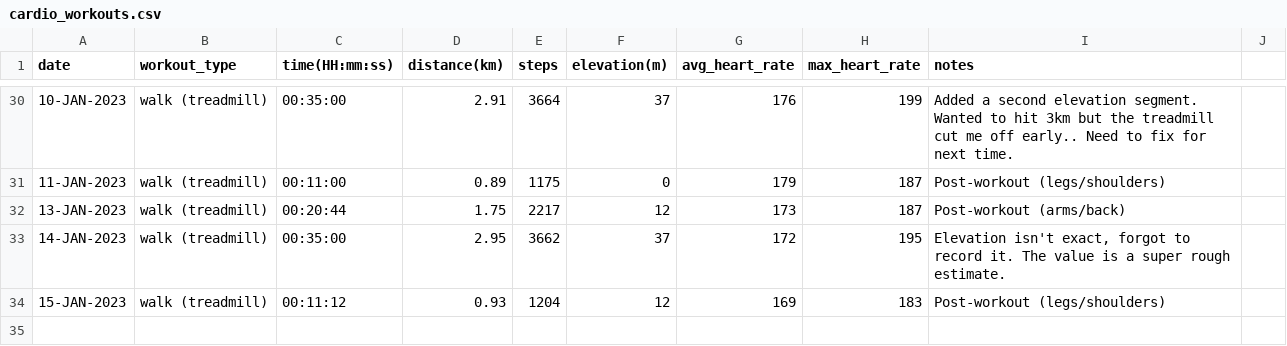
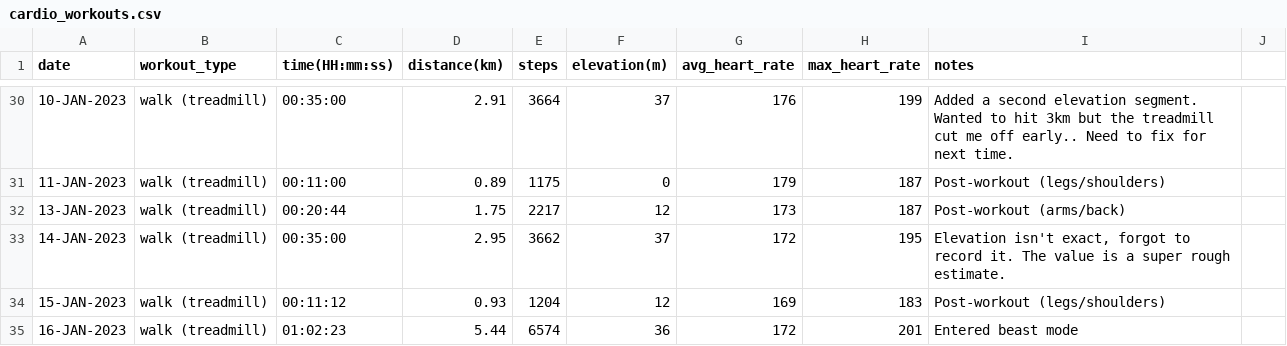
Before and after one commit to EricLeFort/ExerciseLog, a CSV file: data/cardio_workouts.csv, drawn as a sheet; only a part is shown, gaps mark what is left out.

Commit message:
Jan 16 indoor walk

```diff
--- a/data/cardio_workouts.csv
+++ b/data/cardio_workouts.csv
@@ -34 +34,2 @@ date,workout_type,time(HH:mm:ss),distance(km),steps,elevation(m),avg_heart_rate,
 15-JAN-2023,walk (treadmill),00:11:12,0.93,1204,12,169,183,"Post-workout (legs/shoulders)"
+16-JAN-2023,walk (treadmill),01:02:23,5.44,6574,36,172,201,"Entered beast mode"
```
